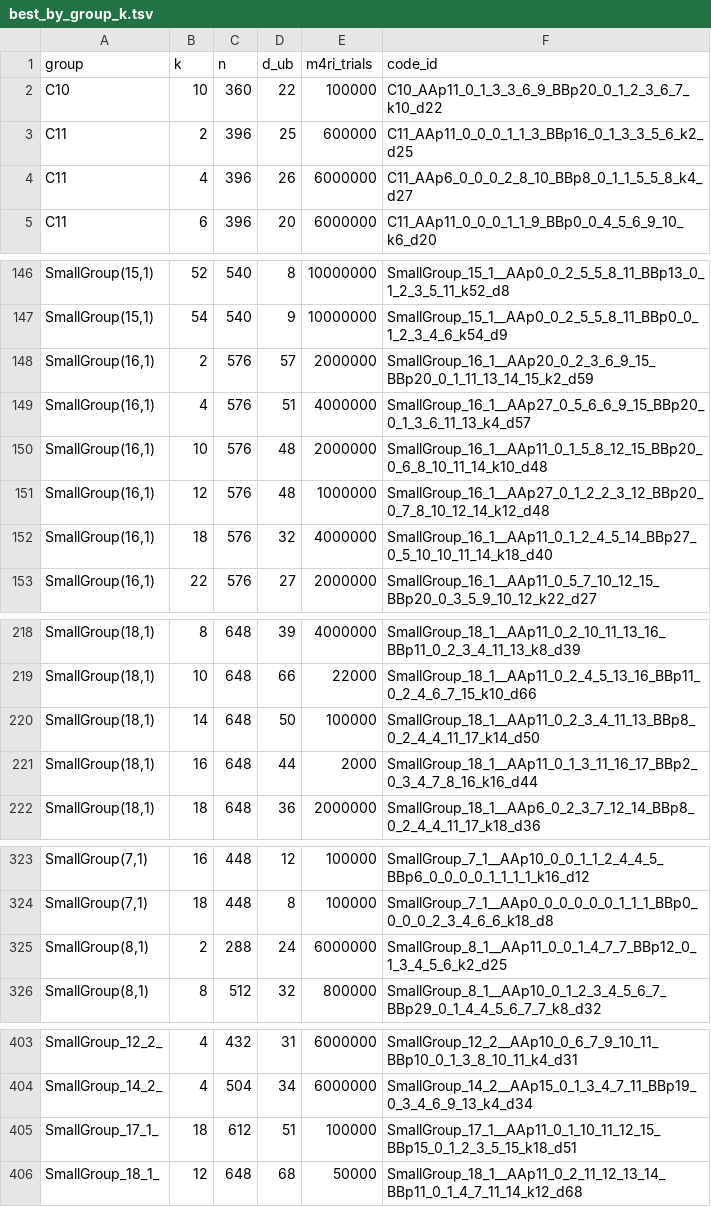
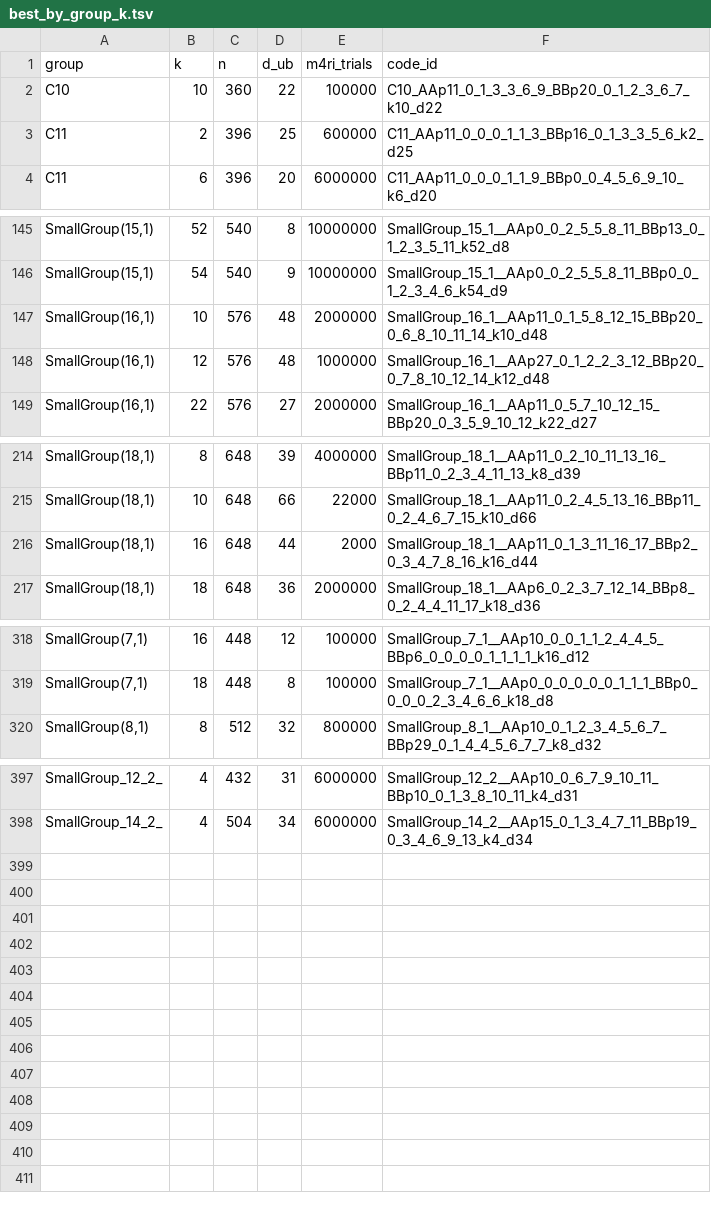
Before and after one commit to aleverrier/qtanner-search, a TSV file: best_codes/best_by_group_k.tsv, drawn as a sheet; only a part is shown, gaps mark what is left out; the diff covers the shown part only.

Commit message:
best_codes: refine SmallGroup_18_1__AAp11_0_2_11_12_13_14_BBp11_0_1_4_7_11_14_k12_d68 trials=2000000 (2026-02-03T21:01:16Z)

```diff
--- a/best_codes/best_by_group_k.tsv
+++ b/best_codes/best_by_group_k.tsv
@@ -3,3 +3,2 @@ C10	10	360	22	100000	C10_AAp11_0_1_3_3_6_9_BBp20_0_1_2_3_6_7_k10_d22
 C11	2	396	25	600000	C11_AAp11_0_0_0_1_1_3_BBp16_0_1_3_3_5_6_k2_d25
-C11	4	396	26	6000000	C11_AAp6_0_0_0_2_8_10_BBp8_0_1_1_5_5_8_k4_d27
 C11	6	396	20	6000000	C11_AAp11_0_0_0_1_1_9_BBp0_0_4_5_6_9_10_k6_d20
@@ -147,7 +146,4 @@ SmallGroup(15,1)	52	540	8	10000000	SmallGroup_15_1__AAp0_0_2_5_5_8_11_BBp13_0_1_
 SmallGroup(15,1)	54	540	9	10000000	SmallGroup_15_1__AAp0_0_2_5_5_8_11_BBp0_0_1_2_3_4_6_k54_d9
-SmallGroup(16,1)	2	576	57	2000000	SmallGroup_16_1__AAp20_0_2_3_6_9_15_BBp20_0_1_11_13_14_15_k2_d59
-SmallGroup(16,1)	4	576	51	4000000	SmallGroup_16_1__AAp27_0_5_6_6_9_15_BBp20_0_1_3_6_11_13_k4_d57
 SmallGroup(16,1)	10	576	48	2000000	SmallGroup_16_1__AAp11_0_1_5_8_12_15_BBp20_0_6_8_10_11_14_k10_d48
 SmallGroup(16,1)	12	576	48	1000000	SmallGroup_16_1__AAp27_0_1_2_2_3_12_BBp20_0_7_8_10_12_14_k12_d48
-SmallGroup(16,1)	18	576	32	4000000	SmallGroup_16_1__AAp11_0_1_2_4_5_14_BBp27_0_5_10_10_11_14_k18_d40
 SmallGroup(16,1)	22	576	27	2000000	SmallGroup_16_1__AAp11_0_5_7_10_12_15_BBp20_0_3_5_9_10_12_k22_d27
@@ -219,3 +215,2 @@ SmallGroup(18,1)	8	648	39	4000000	SmallGroup_18_1__AAp11_0_2_10_11_13_16_BBp11_0
 SmallGroup(18,1)	10	648	66	22000	SmallGroup_18_1__AAp11_0_2_4_5_13_16_BBp11_0_2_4_6_7_15_k10_d66
-SmallGroup(18,1)	14	648	50	100000	SmallGroup_18_1__AAp11_0_2_3_4_11_13_BBp8_0_2_4_4_11_17_k14_d50
 SmallGroup(18,1)	16	648	44	2000	SmallGroup_18_1__AAp11_0_1_3_11_16_17_BBp2_0_3_4_7_8_16_k16_d44
@@ -324,3 +319,2 @@ SmallGroup(7,1)	16	448	12	100000	SmallGroup_7_1__AAp10_0_0_1_1_2_4_4_5_BBp6_0_0_
 SmallGroup(7,1)	18	448	8	100000	SmallGroup_7_1__AAp0_0_0_0_0_0_1_1_1_BBp0_0_0_0_2_3_4_6_6_k18_d8
-SmallGroup(8,1)	2	288	24	6000000	SmallGroup_8_1__AAp11_0_0_1_4_7_7_BBp12_0_1_3_4_5_6_k2_d25
 SmallGroup(8,1)	8	512	32	800000	SmallGroup_8_1__AAp10_0_1_2_3_4_5_6_7_BBp29_0_1_4_4_5_6_7_7_k8_d32
@@ -404,3 +398 @@ SmallGroup_12_2_	4	432	31	6000000	SmallGroup_12_2__AAp10_0_6_7_9_10_11_BBp10_0_1
 SmallGroup_14_2_	4	504	34	6000000	SmallGroup_14_2__AAp15_0_1_3_4_7_11_BBp19_0_3_4_6_9_13_k4_d34
-SmallGroup_17_1_	18	612	51	100000	SmallGroup_17_1__AAp11_0_1_10_11_12_15_BBp15_0_1_2_3_5_15_k18_d51
-SmallGroup_18_1_	12	648	68	50000	SmallGroup_18_1__AAp11_0_2_11_12_13_14_BBp11_0_1_4_7_11_14_k12_d68
```
Also changed, not shown: 1 edited cell elsewhere in this file, best_codes/index.tsv, best_codes_844/best_by_group_k.tsv, 47 other files.
